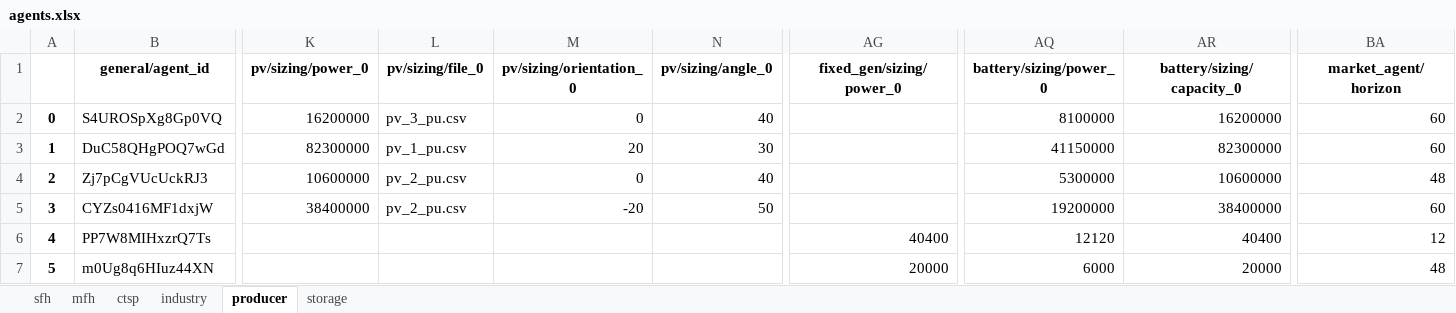
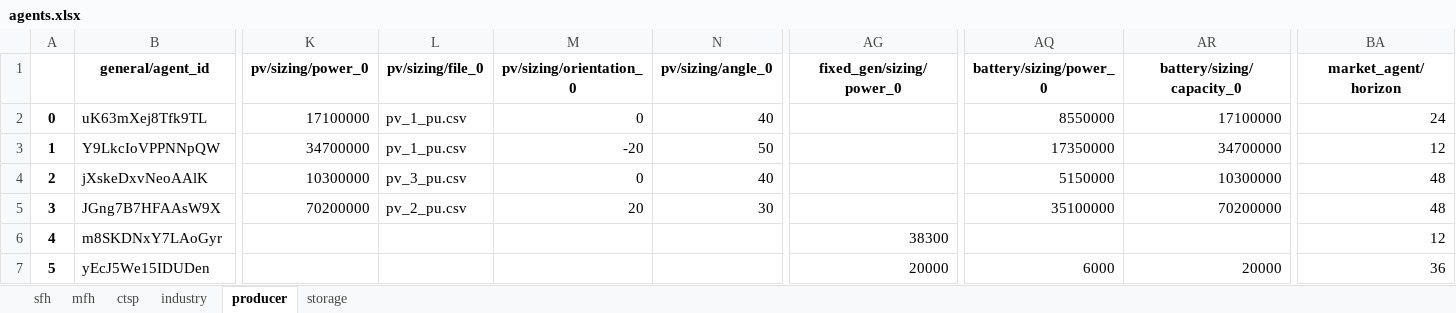
Before and after one commit to tum-ens/HAMLET, an Excel workbook: 02 - config/example_small/agents.xlsx, sheet producer, drawn as a sheet; only a part is shown, gaps mark what is left out; values as stored, in another font and other column widths than the file's, no borders; the diff covers the shown part only; the diff names each change by its address in the sheet, - before the commit and + after, or states it on an @@ line.

```diff
--- a/02 - config/example_small/agents.xlsx (sheet producer)
+++ b/02 - config/example_small/agents.xlsx (sheet producer)
-B2 (general/agent_id): S4UROSpXg8Gp0VQ
+B2 (general/agent_id): uK63mXej8Tfk9TL
-K2 (pv/sizing/power_0): 16200000
+K2 (pv/sizing/power_0): 17100000
-L2 (pv/sizing/file_0): pv_3_pu.csv
+L2 (pv/sizing/file_0): pv_1_pu.csv
-AQ2 (battery/sizing/power_0): 8100000
+AQ2 (battery/sizing/power_0): 8550000
-AR2 (battery/sizing/capacity_0): 16200000
+AR2 (battery/sizing/capacity_0): 17100000
-BA2 (market_agent/horizon): 60
+BA2 (market_agent/horizon): 24
-B3 (general/agent_id): DuC58QHgPOQ7wGd
+B3 (general/agent_id): Y9LkcIoVPPNNpQW
-K3 (pv/sizing/power_0): 82300000
+K3 (pv/sizing/power_0): 34700000
-M3 (pv/sizing/orientation_0): 20
+M3 (pv/sizing/orientation_0): -20
-N3 (pv/sizing/angle_0): 30
+N3 (pv/sizing/angle_0): 50
-AQ3 (battery/sizing/power_0): 41150000
+AQ3 (battery/sizing/power_0): 17350000
-AR3 (battery/sizing/capacity_0): 82300000
+AR3 (battery/sizing/capacity_0): 34700000
-BA3 (market_agent/horizon): 60
+BA3 (market_agent/horizon): 12
-B4 (general/agent_id): Zj7pCgVUcUckRJ3
+B4 (general/agent_id): jXskeDxvNeoAAlK
-K4 (pv/sizing/power_0): 10600000
+K4 (pv/sizing/power_0): 10300000
-L4 (pv/sizing/file_0): pv_2_pu.csv
+L4 (pv/sizing/file_0): pv_3_pu.csv
-AQ4 (battery/sizing/power_0): 5300000
+AQ4 (battery/sizing/power_0): 5150000
-AR4 (battery/sizing/capacity_0): 10600000
+AR4 (battery/sizing/capacity_0): 10300000
-B5 (general/agent_id): CYZs0416MF1dxjW
+B5 (general/agent_id): JGng7B7HFAAsW9X
-K5 (pv/sizing/power_0): 38400000
+K5 (pv/sizing/power_0): 70200000
-M5 (pv/sizing/orientation_0): -20
+M5 (pv/sizing/orientation_0): 20
-N5 (pv/sizing/angle_0): 50
+N5 (pv/sizing/angle_0): 30
-AQ5 (battery/sizing/power_0): 19200000
+AQ5 (battery/sizing/power_0): 35100000
-AR5 (battery/sizing/capacity_0): 38400000
+AR5 (battery/sizing/capacity_0): 70200000
-BA5 (market_agent/horizon): 60
+BA5 (market_agent/horizon): 48
-B6 (general/agent_id): PP7W8MIHxzrQ7Ts
+B6 (general/agent_id): m8SKDNxY7LAoGyr
-AG6 (fixed_gen/sizing/power_0): 40400
+AG6 (fixed_gen/sizing/power_0): 38300
-AQ6 (battery/sizing/power_0): 12120
+AQ6 (battery/sizing/power_0): (empty)
-AR6 (battery/sizing/capacity_0): 40400
+AR6 (battery/sizing/capacity_0): (empty)
-B7 (general/agent_id): m0Ug8q6HIuz44XN
+B7 (general/agent_id): yEcJ5We15IDUDen
-BA7 (market_agent/horizon): 48
+BA7 (market_agent/horizon): 36
```
Also changed, not shown: 6 edited cells elsewhere in this sheet, sheet mfh, sheet sfh, sheet ctsp, sheet industry, sheet storage, 54 other files.
